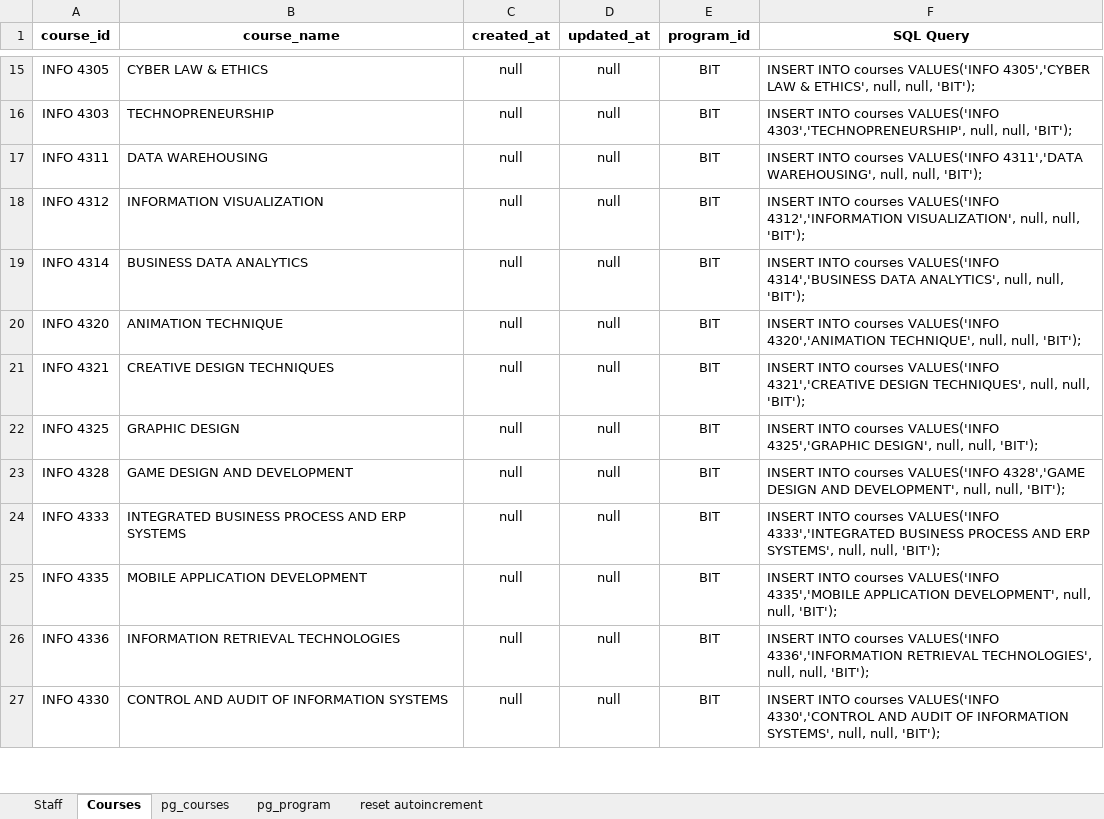
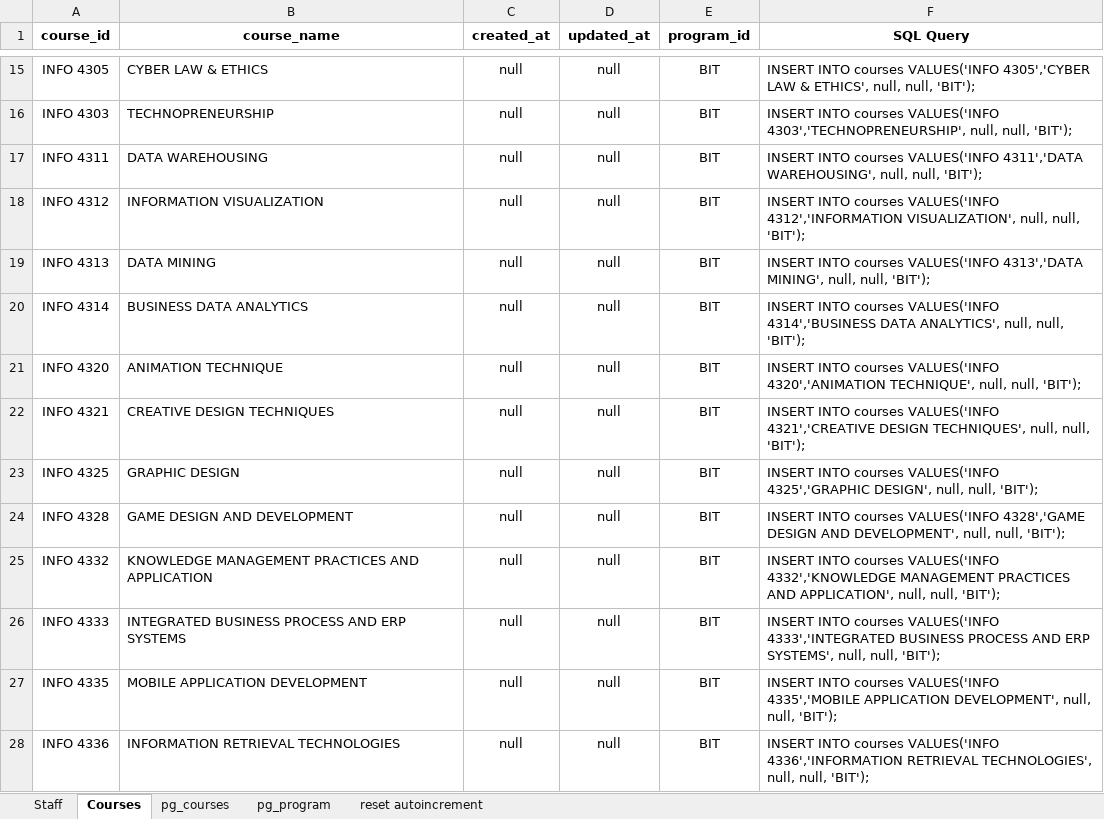
Before and after one commit to mkazmiiium/kict, an Excel workbook: database/KICT Backup DB/Insert_Query.xlsx, sheet Courses, drawn as a sheet; only a part is shown, gaps mark what is left out; the shorter side is filled out with more unchanged rows; values as stored, in another font and other column widths than the file's, no borders; the diff names each change by its address in the sheet, - before the commit and + after, or states it on an @@ line.

```diff
--- a/database/KICT Backup DB/Insert_Query.xlsx (sheet Courses)
+++ b/database/KICT Backup DB/Insert_Query.xlsx (sheet Courses)
+row 19: INFO 4313 | DATA MINING | null | null | BIT | INSERT INTO courses VALUES('INFO 4313','DATA MINING', null, null, 'BIT');
+row 25: INFO 4332 | KNOWLEDGE MANAGEMENT PRACTICES AND APPLICATION | null | null | BIT | INSERT INTO courses VALUES('INFO 4332','KNOWLEDGE MANAGEMENT PRACTICES AND APPLICATION', null, null, 'BIT');
```
Also changed, not shown: sheet Staff, formulas that keep their value, 6 other files.
